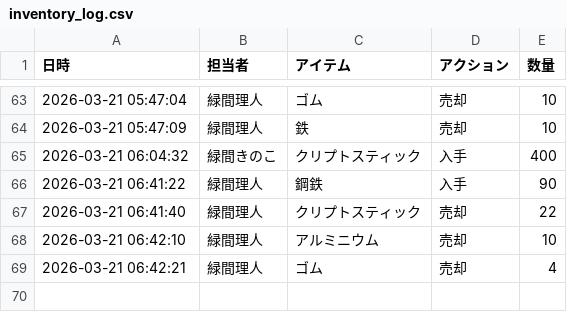
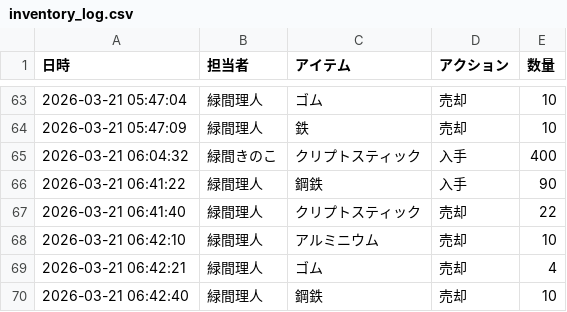
Before and after one commit to Lichtmido/midorima_material_inventory_management, a CSV file: inventory_log.csv, drawn as a sheet; only a part is shown, gaps mark what is left out; the diff names each change by its address in the sheet, - before the commit and + after, or states it on an @@ line.

Commit message:
Inventory Update: 2026-03-21 06:42:40

```diff
--- a/inventory_log.csv
+++ b/inventory_log.csv
+row 70: 2026-03-21 06:42:40 | 緑間理人 | 鋼鉄 | 売却 | 10
```
